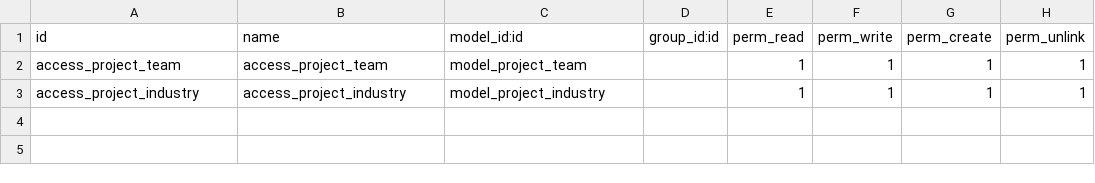
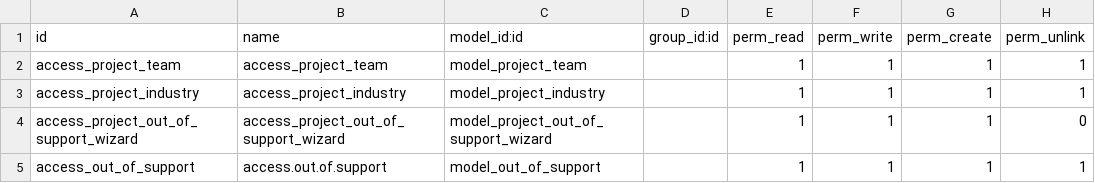
Before and after one commit to Ahmedshehata-iet123a/IET-custom-addons, a CSV file: iet_custom_project/security/ir.model.access.csv, drawn as a sheet.

Commit message:
Add Reason Out Of Support

```diff
--- a/iet_custom_project/security/ir.model.access.csv
+++ b/iet_custom_project/security/ir.model.access.csv
@@ -3 +3,3 @@ access_project_team,access_project_team,model_project_team,,1,1,1,"1"
 access_project_industry,access_project_industry,model_project_industry,,1,1,1,"1"
+access_project_out_of_support_wizard,access_project_out_of_support_wizard,model_project_out_of_support_wizard,,1,1,1,0
+access_out_of_support,access.out.of.support,model_out_of_support,,1,1,1,1
```
Also changed, not shown: 11 other files.
